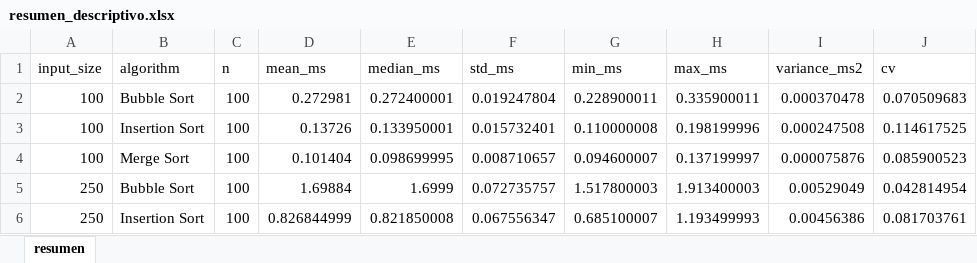
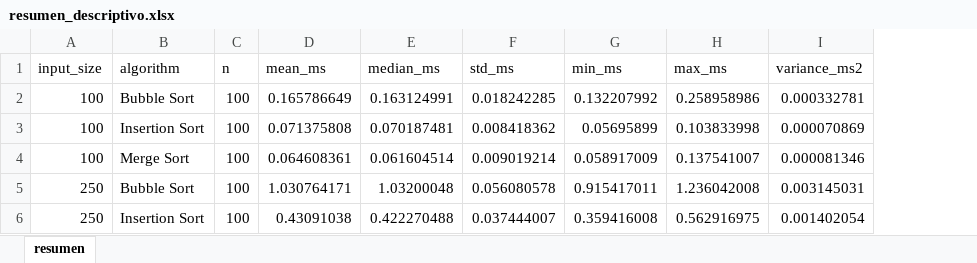
Before and after one commit to Stavera21/ProyectoFinalEstadistica, an Excel workbook: resultados_algoritmos/resumen_descriptivo.xlsx, sheet resumen, drawn as a sheet; only a part is shown; values as stored, in another font and other column widths than the file's, no borders; the diff covers the shown part only; the diff names each change by its address in the sheet, - before the commit and + after, or states it on an @@ line.

```diff
--- a/resultados_algoritmos/resumen_descriptivo.xlsx (sheet resumen)
+++ b/resultados_algoritmos/resumen_descriptivo.xlsx (sheet resumen)
-column J (cv), rows 2-6: 0.070509683 | 0.114617525 | 0.085900523 | 0.042814954 | 0.081703761
-D2 (mean_ms): 0.272981
+D2 (mean_ms): 0.165786649
-E2 (median_ms): 0.272400001
+E2 (median_ms): 0.163124991
-F2 (std_ms): 0.019247804
+F2 (std_ms): 0.018242285
-G2 (min_ms): 0.228900011
+G2 (min_ms): 0.132207992
-H2 (max_ms): 0.335900011
+H2 (max_ms): 0.258958986
-I2 (variance_ms2): 0.000370478
+I2 (variance_ms2): 0.000332781
-D3 (mean_ms): 0.13726
+D3 (mean_ms): 0.071375808
-E3 (median_ms): 0.133950001
+E3 (median_ms): 0.070187481
-F3 (std_ms): 0.015732401
+F3 (std_ms): 0.008418362
-G3 (min_ms): 0.110000008
+G3 (min_ms): 0.05695899
-H3 (max_ms): 0.198199996
+H3 (max_ms): 0.103833998
-I3 (variance_ms2): 0.000247508
+I3 (variance_ms2): 0.000070869
-D4 (mean_ms): 0.101404
+D4 (mean_ms): 0.064608361
-E4 (median_ms): 0.098699995
+E4 (median_ms): 0.061604514
-F4 (std_ms): 0.008710657
+F4 (std_ms): 0.009019214
-G4 (min_ms): 0.094600007
+G4 (min_ms): 0.058917009
-H4 (max_ms): 0.137199997
+H4 (max_ms): 0.137541007
-I4 (variance_ms2): 0.000075876
+I4 (variance_ms2): 0.000081346
-D5 (mean_ms): 1.69884
+D5 (mean_ms): 1.030764171
-E5 (median_ms): 1.6999
+E5 (median_ms): 1.03200048
-F5 (std_ms): 0.072735757
+F5 (std_ms): 0.056080578
-G5 (min_ms): 1.517800003
+G5 (min_ms): 0.915417011
-H5 (max_ms): 1.913400003
+H5 (max_ms): 1.236042008
-I5 (variance_ms2): 0.00529049
+I5 (variance_ms2): 0.003145031
-D6 (mean_ms): 0.826844999
+D6 (mean_ms): 0.43091038
-E6 (median_ms): 0.821850008
+E6 (median_ms): 0.422270488
-F6 (std_ms): 0.067556347
+F6 (std_ms): 0.037444007
-G6 (min_ms): 0.685100007
+G6 (min_ms): 0.359416008
-H6 (max_ms): 1.193499993
+H6 (max_ms): 0.562916975
-I6 (variance_ms2): 0.00456386
+I6 (variance_ms2): 0.001402054
```
Also changed, not shown: 42 edited cells elsewhere in this sheet, resultados_algoritmos/datos_para_RISK.xlsx, resultados_algoritmos/intervalos_confianza.xlsx, 11 other files.
